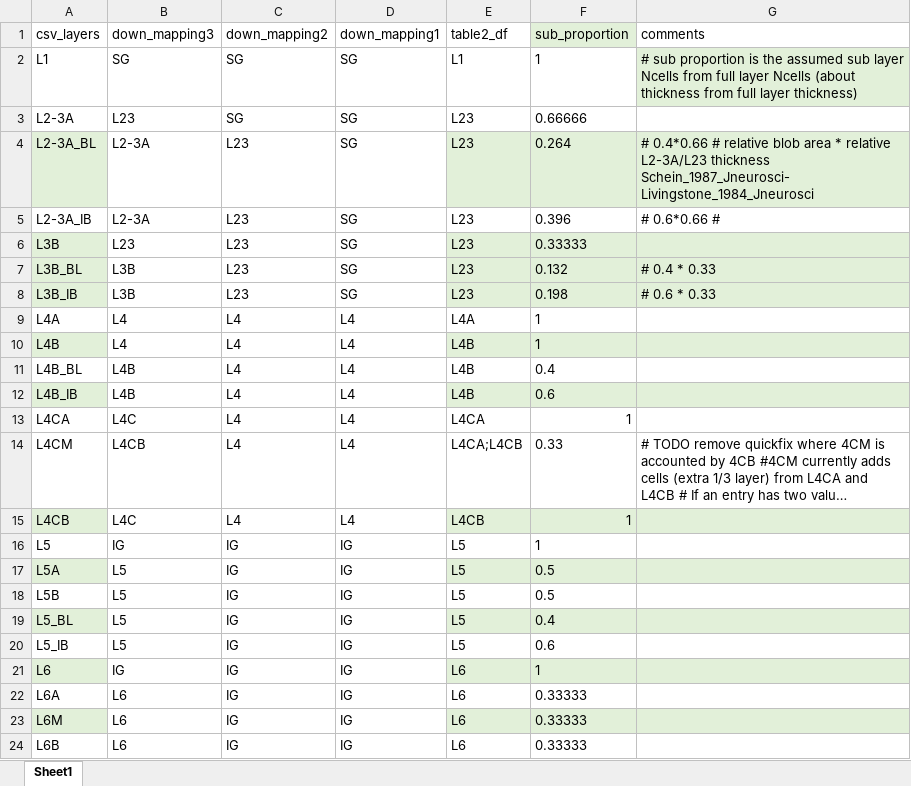
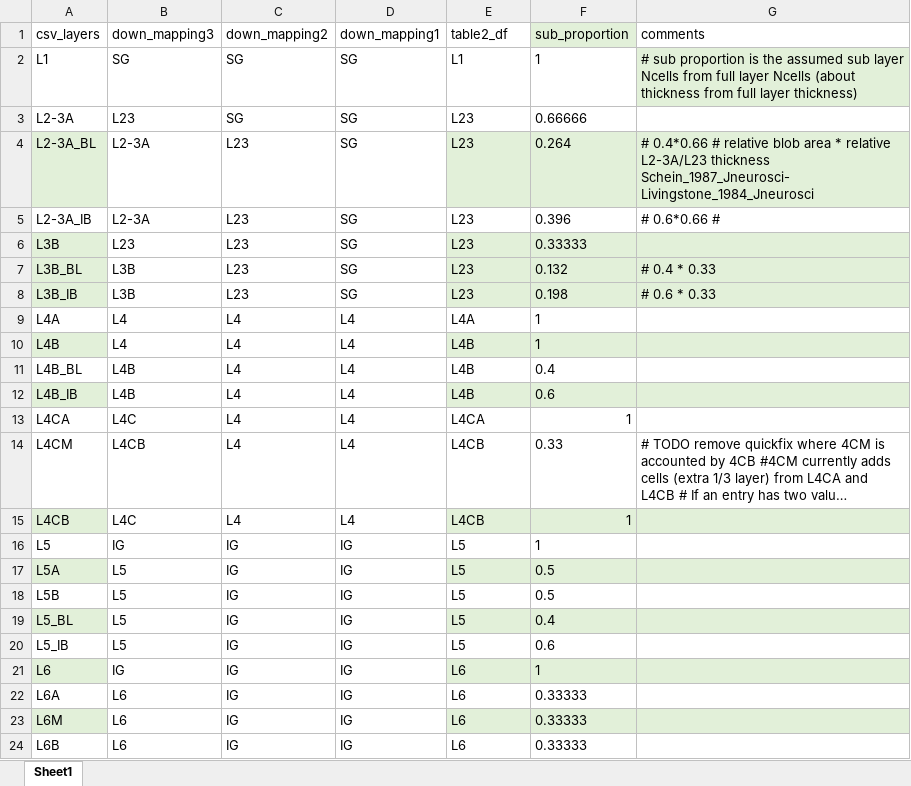
Before and after one commit to VisualNeuroscience-UH/CxConstructor, an Excel workbook: MacV1Buildup/tables/layer_name_mapping_V1.xlsx, sheet Sheet1, drawn as a sheet; long unchanged cells end in …; values as stored, in another font and other column widths than the file's, no borders; the diff names each change by its address in the sheet, - before the commit and + after, or states it on an @@ line.

```diff
--- a/MacV1Buildup/tables/layer_name_mapping_V1.xlsx (sheet Sheet1)
+++ b/MacV1Buildup/tables/layer_name_mapping_V1.xlsx (sheet Sheet1)
-E14 (table2_df): L4CA;L4CB
+E14 (table2_df): L4CB
```
Also changed, not shown: MacV1Buildup/tables/neuron_group_ephys_templates.xlsx, 2 other files.
